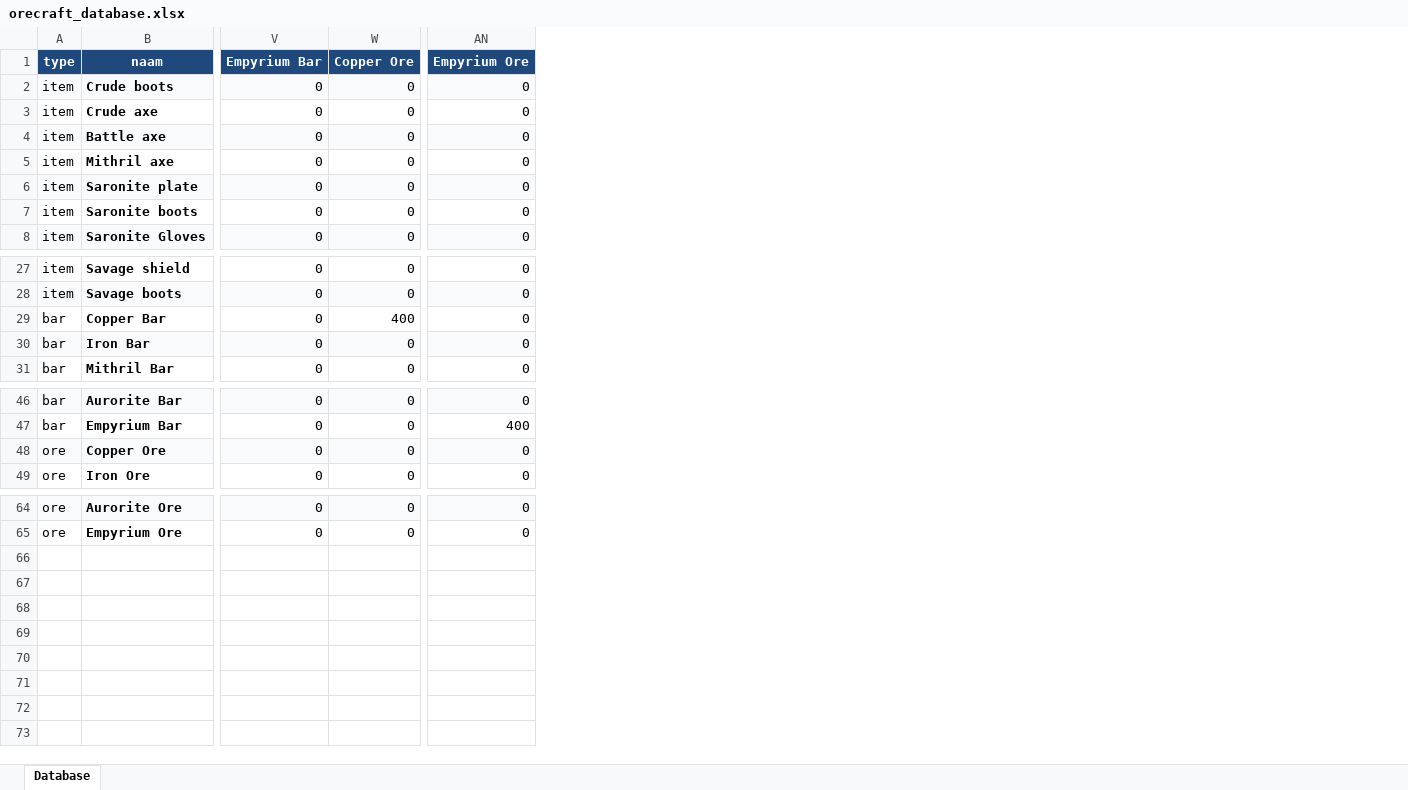
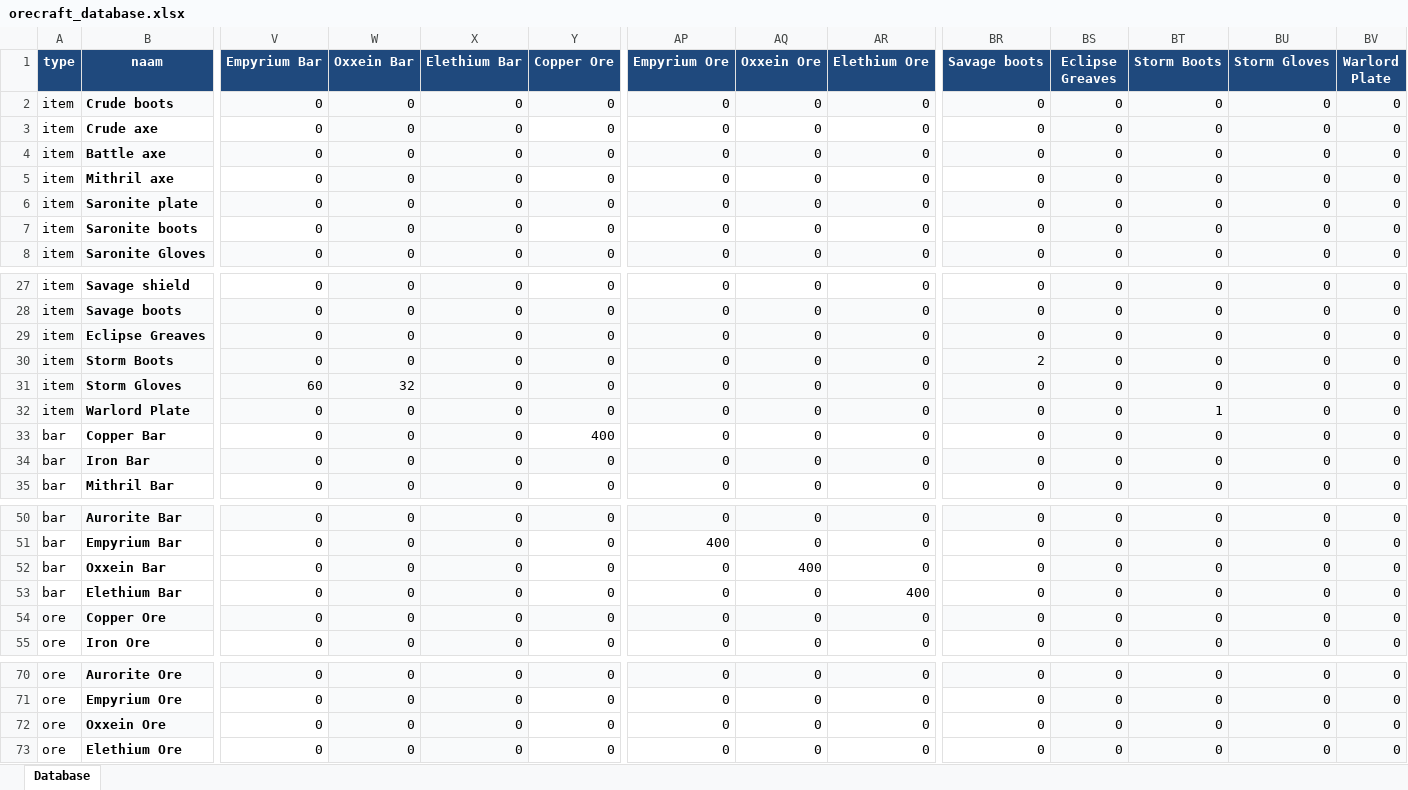
Before and after one commit to StardustBiscuit/orecraft-mining-tool, an Excel workbook: orecraft_database.xlsx, sheet Database, drawn as a sheet; only a part is shown, gaps mark what is left out; values as stored, in another font and other column widths than the file's, no borders; rows hold the shown columns only; the diff names each change by its address in the sheet, - before the commit and + after, or states it on an @@ line.

Commit message:
Add files via upload

```diff
--- a/orecraft_database.xlsx (sheet Database)
+++ b/orecraft_database.xlsx (sheet Database)
+column W (Oxxein Bar), rows 2-8: all 0; rows 27-28: 0 | 0; rows 33-35: all 0; rows 50-51: 0 | 0; rows 54-55: 0 | 0; rows 70-71: 0 | 0
+column X (Elethium Bar), rows 2-8: all 0; rows 27-28: 0 | 0; rows 33-35: all 0; rows 50-51: 0 | 0; rows 54-55: 0 | 0; rows 70-71: 0 | 0
+column AQ (Oxxein Ore), rows 2-8: all 0; rows 27-28: 0 | 0; rows 33-35: all 0; rows 50-51: 0 | 0; rows 54-55: 0 | 0; rows 70-71: 0 | 0
+column AR (Elethium Ore), rows 2-8: all 0; rows 27-28: 0 | 0; rows 33-35: all 0; rows 50-51: 0 | 0; rows 54-55: 0 | 0; rows 70-71: 0 | 0
+column BR (Savage boots), rows 2-8: all 0; rows 27-28: 0 | 0; rows 33-35: all 0; rows 50-51: 0 | 0; rows 54-55: 0 | 0; rows 70-71: 0 | 0
+column BS (Eclipse Greaves), rows 2-8: all 0; rows 27-28: 0 | 0; rows 33-35: all 0; rows 50-51: 0 | 0; rows 54-55: 0 | 0; rows 70-71: 0 | 0
+column BT (Storm Boots), rows 2-8: all 0; rows 27-28: 0 | 0; rows 33-35: all 0; rows 50-51: 0 | 0; rows 54-55: 0 | 0; rows 70-71: 0 | 0
+column BU (Storm Gloves), rows 2-8: all 0; rows 27-28: 0 | 0; rows 33-35: all 0; rows 50-51: 0 | 0; rows 54-55: 0 | 0; rows 70-71: 0 | 0
+column BV (Warlord Plate), rows 2-8: all 0; rows 27-28: 0 | 0; rows 33-35: all 0; rows 50-51: 0 | 0; rows 54-55: 0 | 0; rows 70-71: 0 | 0
+row 29: item | Eclipse Greaves | 0 | 0 | 0 | 0 | 0 | 0 | 0 | 0 | 0 | 0 | 0 | 0
+row 30: item | Storm Boots | 0 | 0 | 0 | 0 | 0 | 0 | 0 | 2 | 0 | 0 | 0 | 0
+row 31: item | Storm Gloves | 60 | 32 | 0 | 0 | 0 | 0 | 0 | 0 | 0 | 0 | 0 | 0
+row 32: item | Warlord Plate | 0 | 0 | 0 | 0 | 0 | 0 | 0 | 0 | 0 | 1 | 0 | 0
+row 52: bar | Oxxein Bar | 0 | 0 | 0 | 0 | 0 | 400 | 0 | 0 | 0 | 0 | 0 | 0
+row 53: bar | Elethium Bar | 0 | 0 | 0 | 0 | 0 | 0 | 400 | 0 | 0 | 0 | 0 | 0
+row 72: ore | Oxxein Ore | 0 | 0 | 0 | 0 | 0 | 0 | 0 | 0 | 0 | 0 | 0 | 0
+row 73: ore | Elethium Ore | 0 | 0 | 0 | 0 | 0 | 0 | 0 | 0 | 0 | 0 | 0 | 0
```
